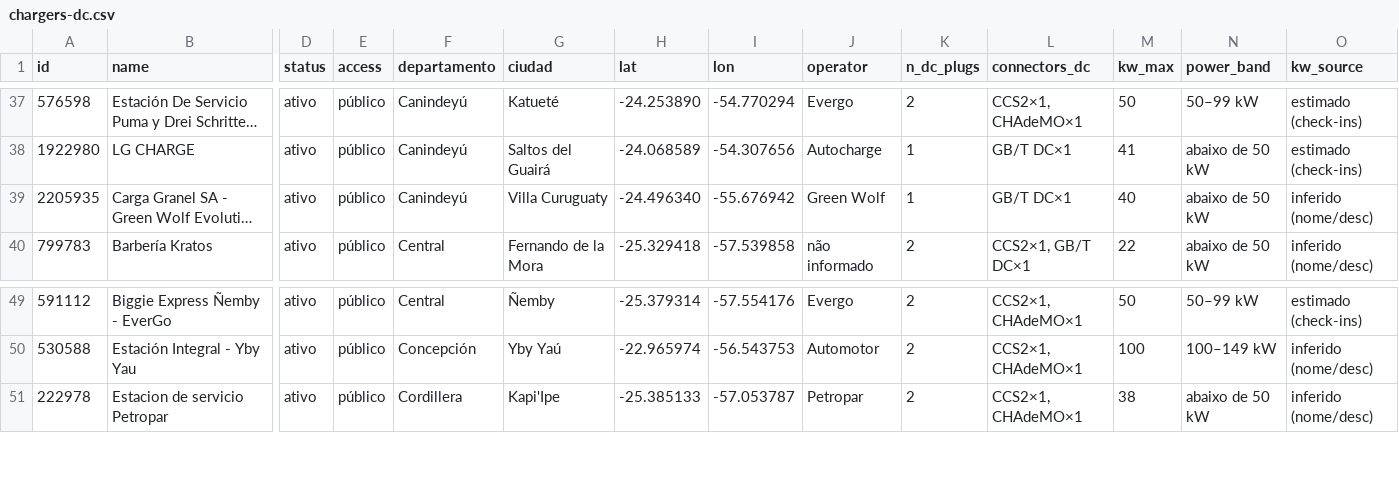
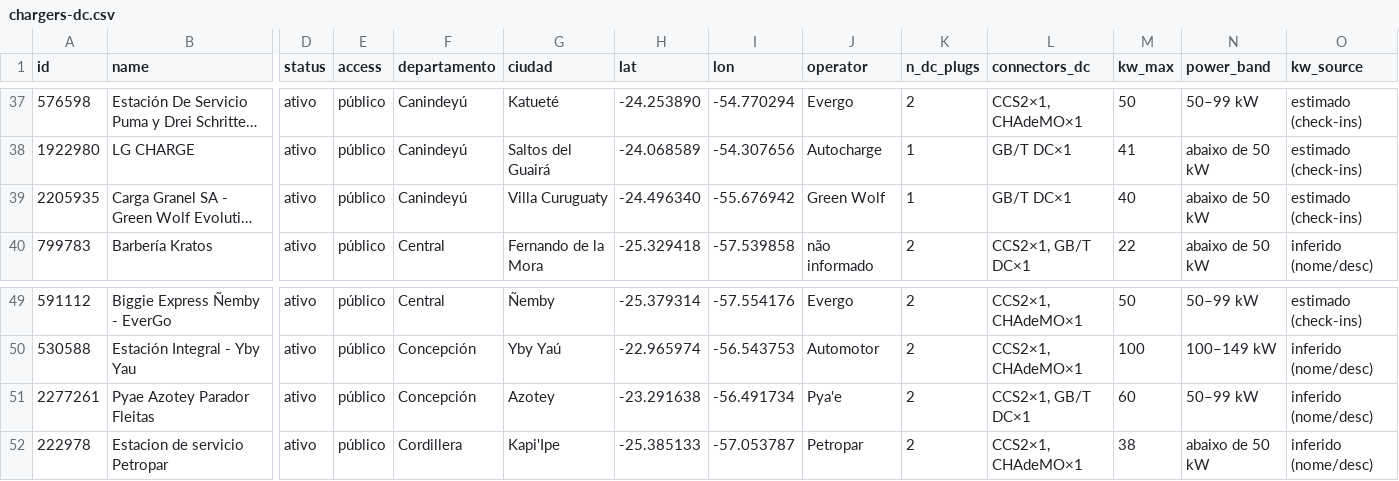
Before and after one commit to ParaguaianMax/paraguay-ev-market, a CSV file: data/chargers-dc.csv, drawn as a sheet; only a part is shown, gaps mark what is left out; long unchanged cells end in …; rows hold the shown columns only; the diff names each change by its address in the sheet, - before the commit and + after, or states it on an @@ line.

Commit message:
Carga: agrega Pyae Azotey Parador Fleitas (PlugShare 2277261, Concepción, CCS2+GB/T 60 kW); corrige kw_source de Green Wolf 2205935; totales 74 ubicaciones · 145 conectores DC; summary.json regenerado (públicos 60 · 120)

```diff
--- a/data/chargers-dc.csv
+++ b/data/chargers-dc.csv
-O39 (kw_source): inferido (nome/desc)
+O39 (kw_source): estimado (check-ins)
+row 51: 2277261 | Pyae Azotey Parador Fleitas | ativo | público | Concepción | Azotey | -23.291638 | -56.491734 | Pya'e | 2 | CCS2×1, GB/T DC×1 | 60 | 50–99 kW | inferido (nome/desc)
```
Also changed, not shown: 2 other files.
